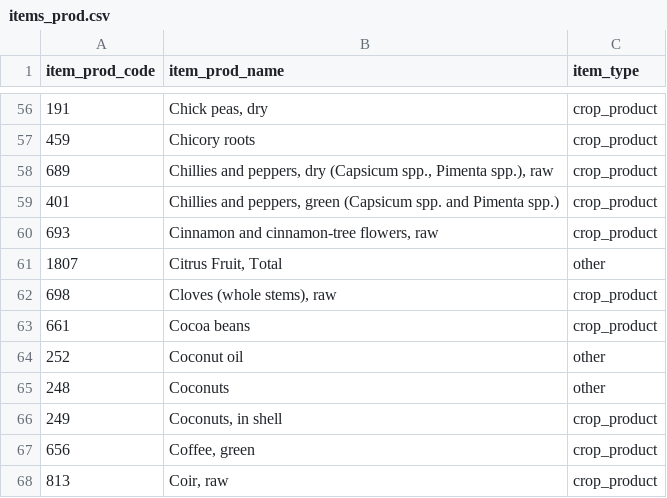
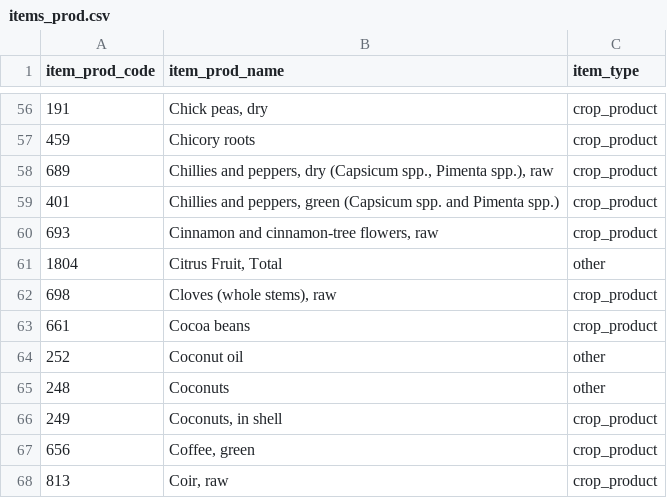
Before and after one commit to eduaguilera/whep, a CSV file: inst/extdata/items_prod.csv, drawn as a sheet; only a part is shown, gaps mark what is left out.

```diff
--- a/inst/extdata/items_prod.csv
+++ b/inst/extdata/items_prod.csv
@@ -60,3 +60,3 @@ item_prod_code,item_prod_name,item_type
 693,"Cinnamon and cinnamon-tree flowers, raw",crop_product
-1807,"Citrus Fruit, Total",other
+1804,"Citrus Fruit, Total",other
 698,"Cloves (whole stems), raw",crop_product
```
Also changed, not shown: 3 other files.
